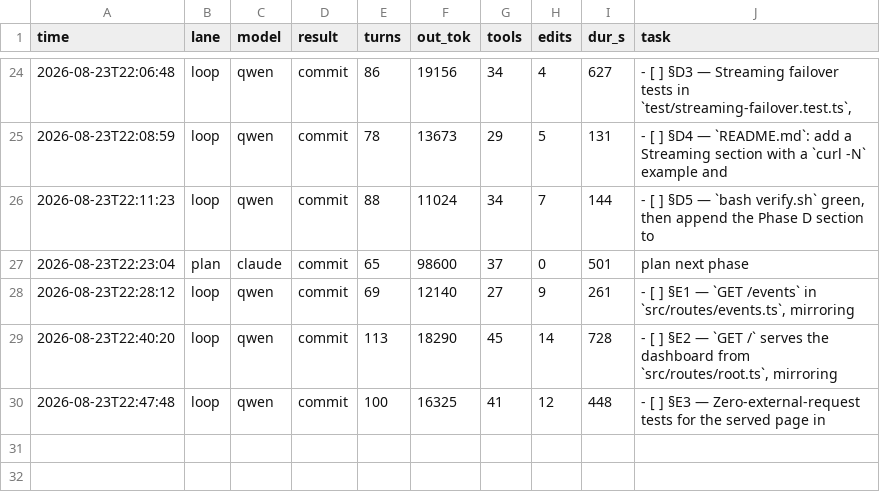
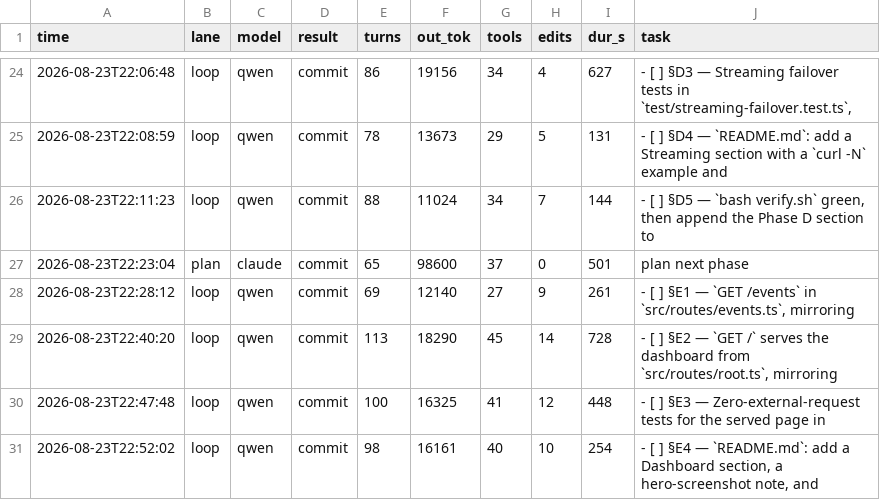
Before and after one commit to HTC-56/local-ai-gateway, a TSV file: loop-ledger.tsv, drawn as a sheet; only a part is shown, gaps mark what is left out; the diff names each change by its address in the sheet, - before the commit and + after, or states it on an @@ line.

Commit message:
chore(loop): sweep-commit stranded work after task: §E4 — `README.md`: add a Dashboard section, a hero-screenshot note, and

```diff
--- a/loop-ledger.tsv
+++ b/loop-ledger.tsv
+row 31: 2026-08-23T22:52:02 | loop | qwen | commit | 98 | 16161 | 40 | 10 | 254 | - [ ] §E4 — `README.md`: add a Dashboard section, a hero-screenshot note, and
```
